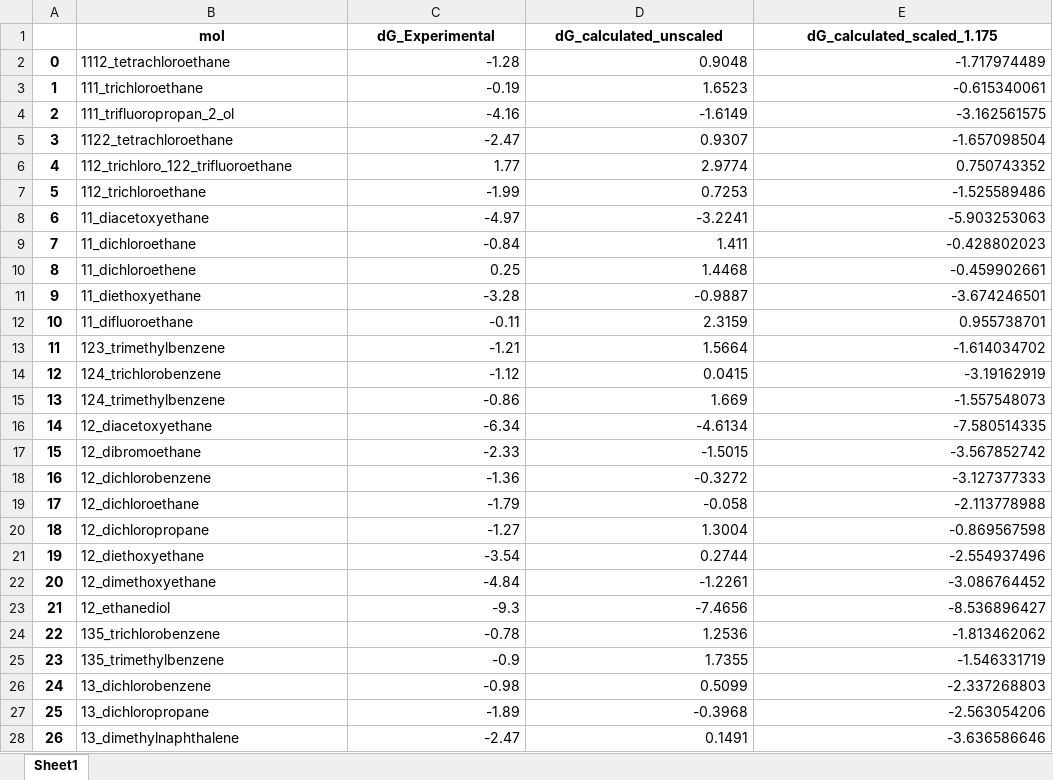
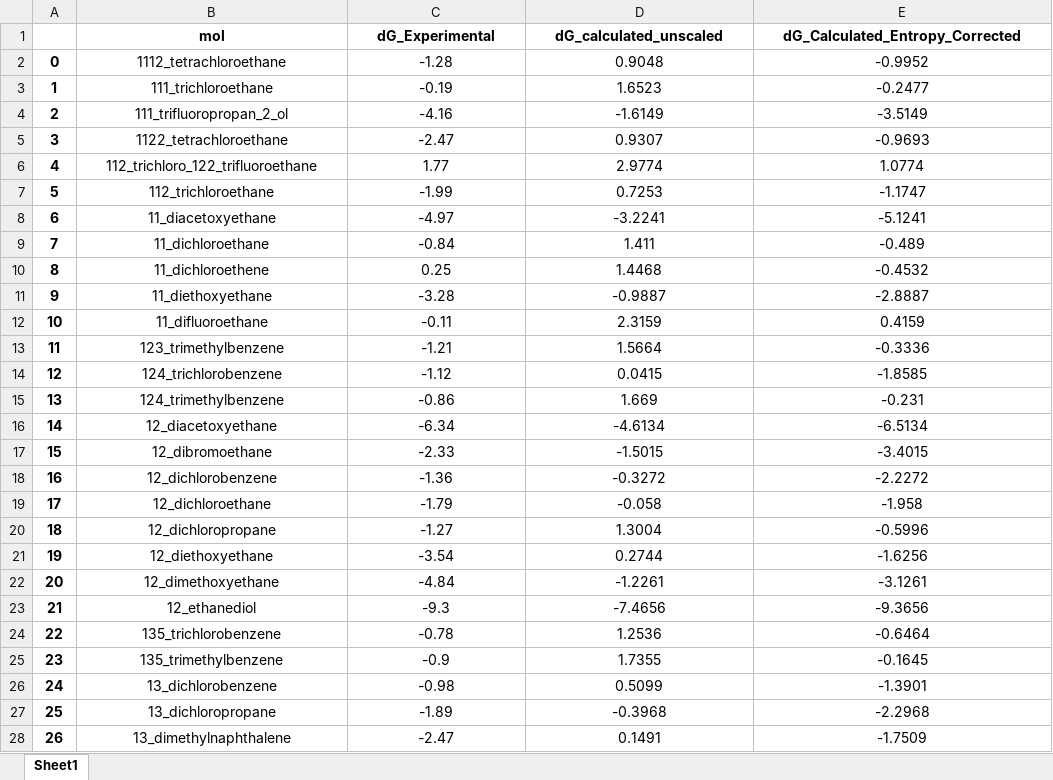
Before and after one commit to chetanrrk/LJOptimization, an Excel workbook: SI/feh.xlsx, sheet Sheet1, drawn as a sheet; only a part is shown; values as stored, in another font and other column widths than the file's, no borders; the diff covers the shown part only; the diff names each change by its address in the sheet, - before the commit and + after, or states it on an @@ line.

Commit message:
Add files via upload
entropy corrected for feh

```diff
--- a/SI/feh.xlsx (sheet Sheet1)
+++ b/SI/feh.xlsx (sheet Sheet1)
-E1: dG_calculated_scaled_1.175
+E1: dG_Calculated_Entropy_Corrected
-B2:B28 alignment: left
+B2:B28 alignment: center
-C2:E28 alignment: right
+C2:E28 alignment: center
-E2 (dG_Calculated_Entropy_Corrected): -1.717974489
+E2 (dG_Calculated_Entropy_Corrected): -0.9952
-E3 (dG_Calculated_Entropy_Corrected): -0.615340061
+E3 (dG_Calculated_Entropy_Corrected): -0.2477
-E4 (dG_Calculated_Entropy_Corrected): -3.162561575
+E4 (dG_Calculated_Entropy_Corrected): -3.5149
-E5 (dG_Calculated_Entropy_Corrected): -1.657098504
+E5 (dG_Calculated_Entropy_Corrected): -0.9693
-E6 (dG_Calculated_Entropy_Corrected): 0.750743352
+E6 (dG_Calculated_Entropy_Corrected): 1.0774
-E7 (dG_Calculated_Entropy_Corrected): -1.525589486
+E7 (dG_Calculated_Entropy_Corrected): -1.1747
-E8 (dG_Calculated_Entropy_Corrected): -5.903253063
+E8 (dG_Calculated_Entropy_Corrected): -5.1241
-E9 (dG_Calculated_Entropy_Corrected): -0.428802023
+E9 (dG_Calculated_Entropy_Corrected): -0.489
-E10 (dG_Calculated_Entropy_Corrected): -0.459902661
+E10 (dG_Calculated_Entropy_Corrected): -0.4532
-E11 (dG_Calculated_Entropy_Corrected): -3.674246501
+E11 (dG_Calculated_Entropy_Corrected): -2.8887
-E12 (dG_Calculated_Entropy_Corrected): 0.955738701
+E12 (dG_Calculated_Entropy_Corrected): 0.4159
-E13 (dG_Calculated_Entropy_Corrected): -1.614034702
+E13 (dG_Calculated_Entropy_Corrected): -0.3336
-E14 (dG_Calculated_Entropy_Corrected): -3.19162919
+E14 (dG_Calculated_Entropy_Corrected): -1.8585
-E15 (dG_Calculated_Entropy_Corrected): -1.557548073
+E15 (dG_Calculated_Entropy_Corrected): -0.231
-E16 (dG_Calculated_Entropy_Corrected): -7.580514335
+E16 (dG_Calculated_Entropy_Corrected): -6.5134
-E17 (dG_Calculated_Entropy_Corrected): -3.567852742
+E17 (dG_Calculated_Entropy_Corrected): -3.4015
-E18 (dG_Calculated_Entropy_Corrected): -3.127377333
+E18 (dG_Calculated_Entropy_Corrected): -2.2272
-E19 (dG_Calculated_Entropy_Corrected): -2.113778988
+E19 (dG_Calculated_Entropy_Corrected): -1.958
-E20 (dG_Calculated_Entropy_Corrected): -0.869567598
+E20 (dG_Calculated_Entropy_Corrected): -0.5996
-E21 (dG_Calculated_Entropy_Corrected): -2.554937496
+E21 (dG_Calculated_Entropy_Corrected): -1.6256
-E22 (dG_Calculated_Entropy_Corrected): -3.086764452
+E22 (dG_Calculated_Entropy_Corrected): -3.1261
-E23 (dG_Calculated_Entropy_Corrected): -8.536896427
+E23 (dG_Calculated_Entropy_Corrected): -9.3656
-E24 (dG_Calculated_Entropy_Corrected): -1.813462062
+E24 (dG_Calculated_Entropy_Corrected): -0.6464
-E25 (dG_Calculated_Entropy_Corrected): -1.546331719
+E25 (dG_Calculated_Entropy_Corrected): -0.1645
-E26 (dG_Calculated_Entropy_Corrected): -2.337268803
+E26 (dG_Calculated_Entropy_Corrected): -1.3901
-E27 (dG_Calculated_Entropy_Corrected): -2.563054206
+E27 (dG_Calculated_Entropy_Corrected): -2.2968
-E28 (dG_Calculated_Entropy_Corrected): -3.636586646
+E28 (dG_Calculated_Entropy_Corrected): -1.7509
```
Also changed, not shown: 2 removed rows, 345 edited cells and cell formats elsewhere in this sheet.
